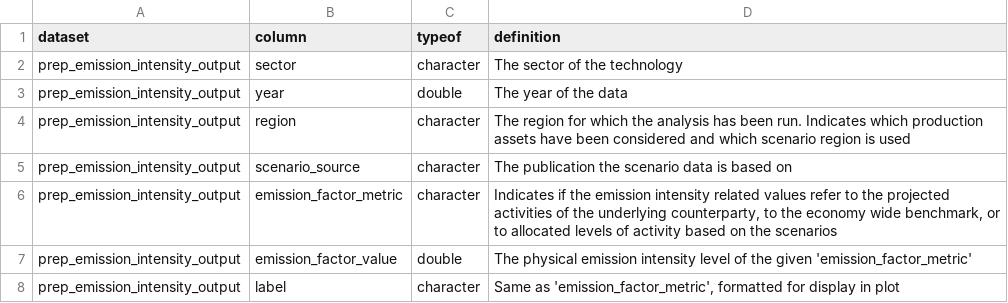
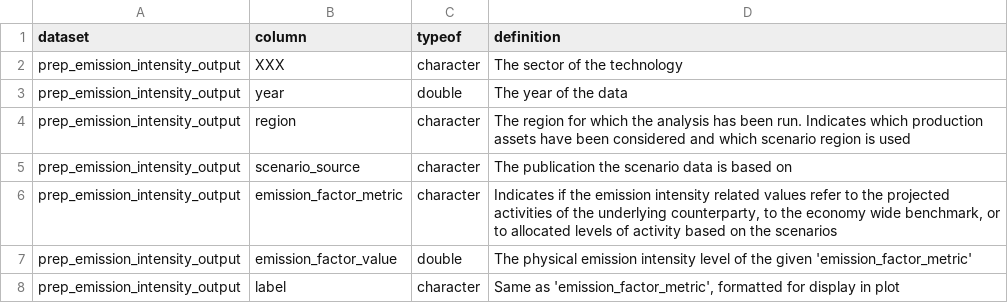
Before and after one commit to RMI-PACTA/r2dii.plot, a CSV file: data-raw/data_dictionary/prep_emission_intensity_output.csv, drawn as a sheet.

Commit message:
manually make a change that should cause an error (to be reverted)

```diff
--- a/data-raw/data_dictionary/prep_emission_intensity_output.csv
+++ b/data-raw/data_dictionary/prep_emission_intensity_output.csv
@@ -1,3 +1,3 @@
 dataset,column,typeof,definition
-prep_emission_intensity_output,sector,character,The sector of the technology
+prep_emission_intensity_output,XXX,character,The sector of the technology
 prep_emission_intensity_output,year,double,The year of the data
```
